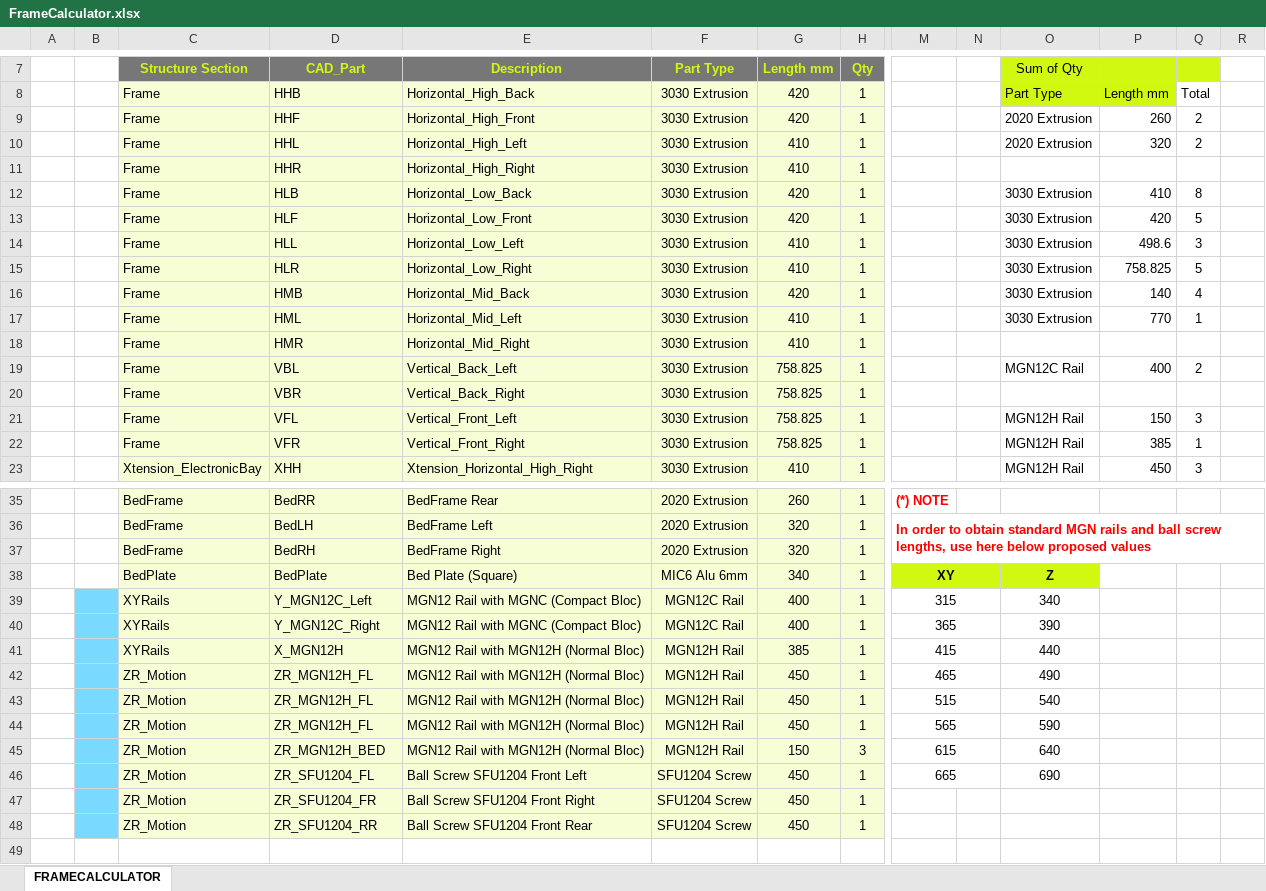
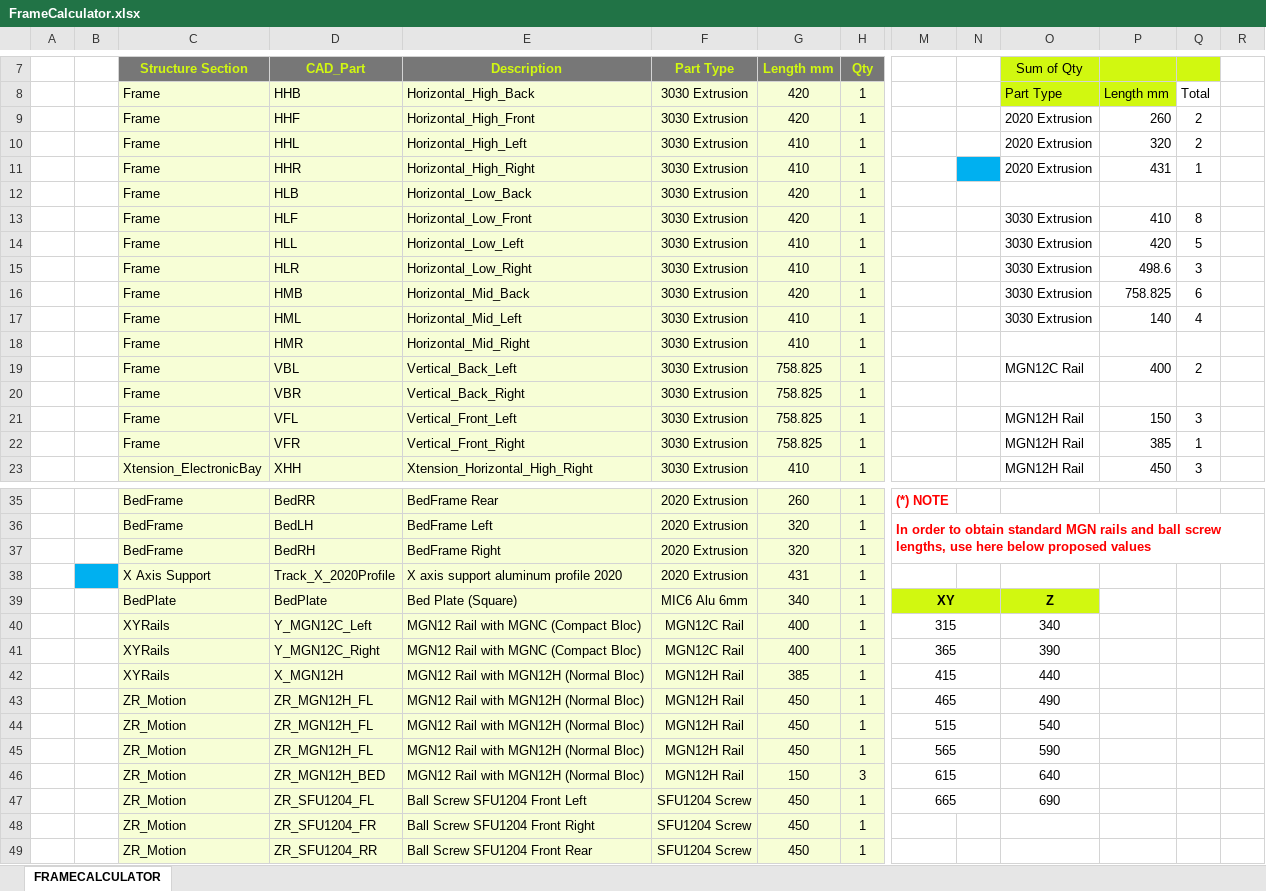
Before and after one commit to MirageC79/HevORT, an Excel workbook: FrameCalculator.xlsx, sheet FRAMECALCULATOR, drawn as a sheet; only a part is shown, gaps mark what is left out; values as stored, in another font and other column widths than the file's, no borders; charts and pictures not drawn; addresses are those after the commit; rows hold the shown columns only; the diff names each change by its address in the sheet, - before the commit and + after, or states it on an @@ line.

Commit message:
Update FrameCalculator.xlsx

```diff
--- a/FrameCalculator.xlsx (sheet FRAMECALCULATOR)
+++ b/FrameCalculator.xlsx (sheet FRAMECALCULATOR)
-N11 fill: none
+N11 fill: #00B0F0
-O11 (Sum of Qty): (empty)
+O11 (Sum of Qty): 2020 Extrusion
-P11: (empty)
+P11: 431
-Q11: (empty)
+Q11: 1
-O12 (Sum of Qty): 3030 Extrusion
+O12 (Sum of Qty): (empty)
-P12: 410
+P12: (empty)
-Q12: 8
+Q12: (empty)
-P13: 420
+P13: 410
-Q13: 5
+Q13: 8
-P14: 498.6
+P14: 420
-Q14: 3
+Q14: 5
-P15: 758.825
+P15: 498.6
-Q15: 5
+Q15: 3
-P16: 140
+P16: 758.825
-Q16: 4
+Q16: 6
-P17: 770
+P17: 140
-Q17: 1
+Q17: 4
+row 38:  |  | X Axis Support | Track_X_2020Profile | X axis support aluminum profile 2020 | 2020 Extrusion | 431 | 1
-B40:B49 fill: #79D9FF
+B40:B49 fill: none
```
Also changed, not shown: hidden cells, charts or pictures.
